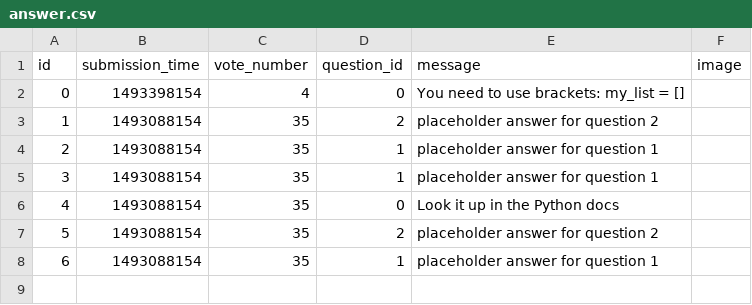
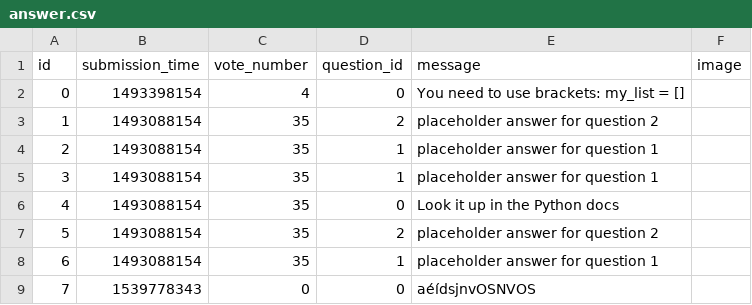
Before and after one commit to zoltankonradi/ask-mate-python, a CSV file: sample_data/answer.csv, drawn as a sheet; the diff names each change by its address in the sheet, - before the commit and + after, or states it on an @@ line.

```diff
--- a/sample_data/answer.csv
+++ b/sample_data/answer.csv
+row 9: 7 | 1539778343 | 0 | 0 | aéídsjnvOSNVOS
```
